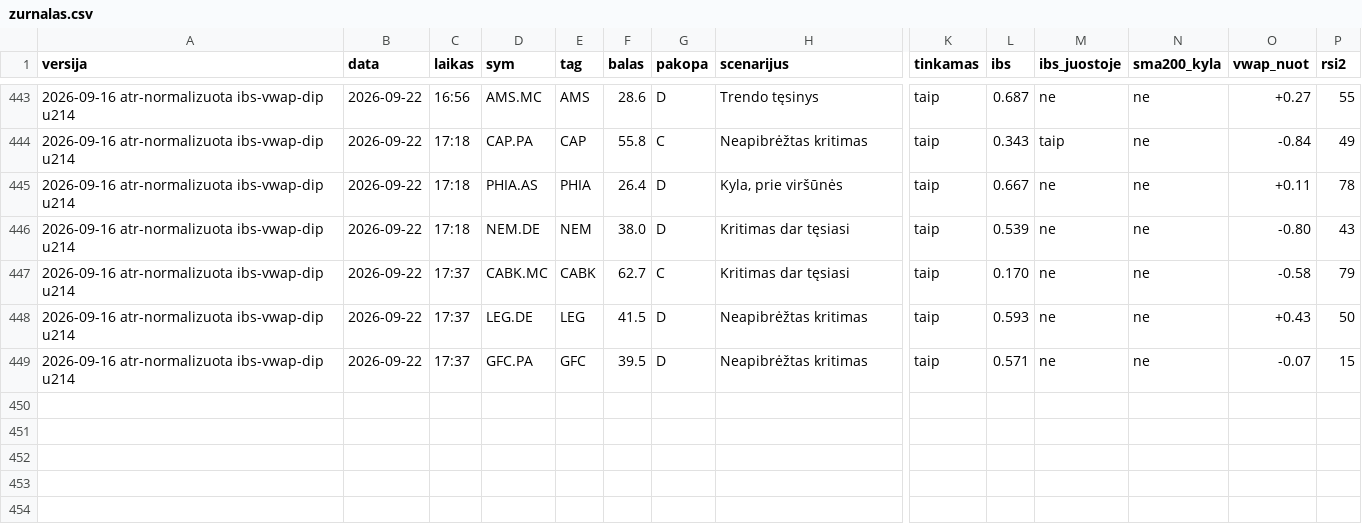
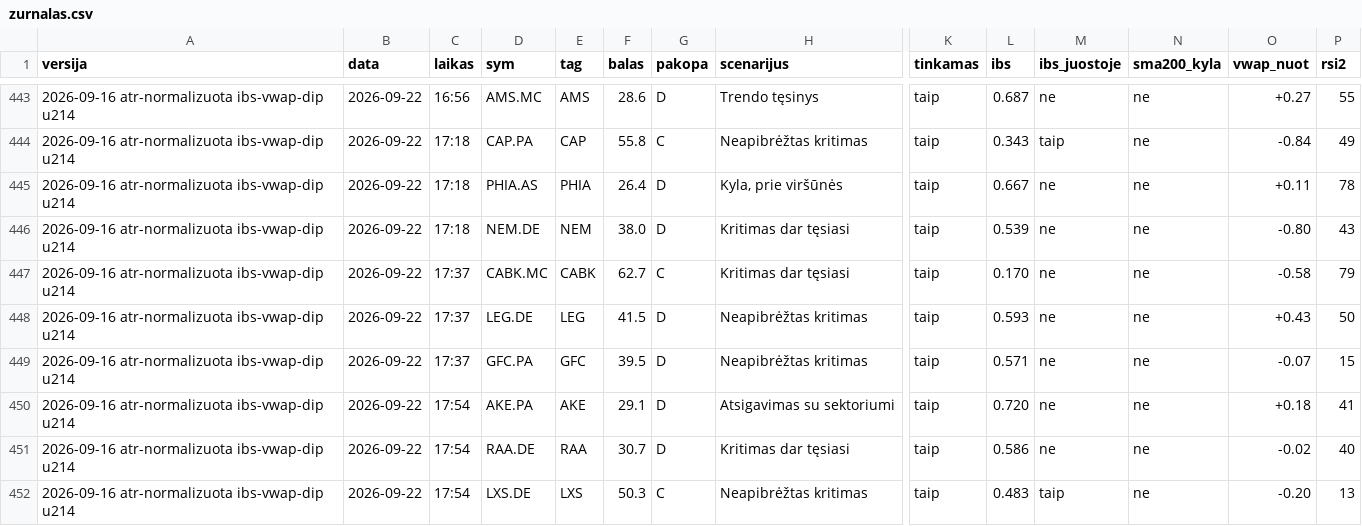
Before and after one commit to MantasBud/Dip-raiting, a CSV file: docs/zurnalas.csv, drawn as a sheet; only a part is shown, gaps mark what is left out; rows hold the shown columns only; the diff names each change by its address in the sheet, - before the commit and + after, or states it on an @@ line.

```diff
--- a/docs/zurnalas.csv
+++ b/docs/zurnalas.csv
+row 450: 2026-09-16 atr-normalizuota ibs-vwap-dip u214 | 2026-09-22 | 17:54 | AKE.PA | AKE | 29.1 | D | Atsigavimas su sektoriumi | taip | 0.720 | ne | ne | +0.18 | 41
+row 451: 2026-09-16 atr-normalizuota ibs-vwap-dip u214 | 2026-09-22 | 17:54 | RAA.DE | RAA | 30.7 | D | Kritimas dar tęsiasi | taip | 0.586 | ne | ne | -0.02 | 40
+row 452: 2026-09-16 atr-normalizuota ibs-vwap-dip u214 | 2026-09-22 | 17:54 | LXS.DE | LXS | 50.3 | C | Neapibrėžtas kritimas | taip | 0.483 | taip | ne | -0.20 | 13
```
Also changed, not shown: 2 other files.
